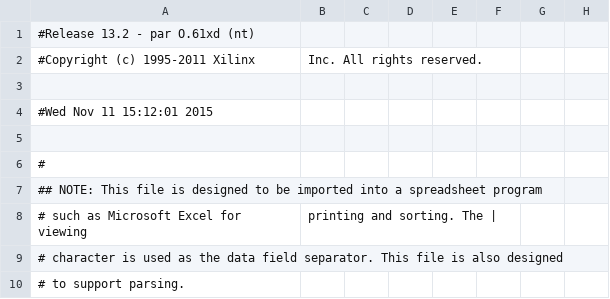
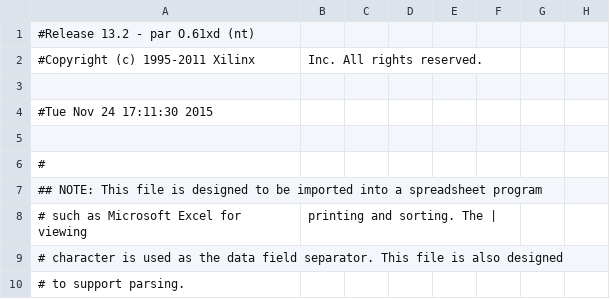
Before and after one commit to WustLCQ/OpenMIPS, a CSV file: openmips_min_sopc_pad.csv, drawn as a sheet; only a part is shown; the diff names each change by its address in the sheet, - before the commit and + after, or states it on an @@ line.

```diff
--- a/openmips_min_sopc_pad.csv
+++ b/openmips_min_sopc_pad.csv
-A4: #Wed Nov 11 15:12:01 2015
+A4: #Tue Nov 24 17:11:30 2015
```
Also changed, not shown: 48 other files.
